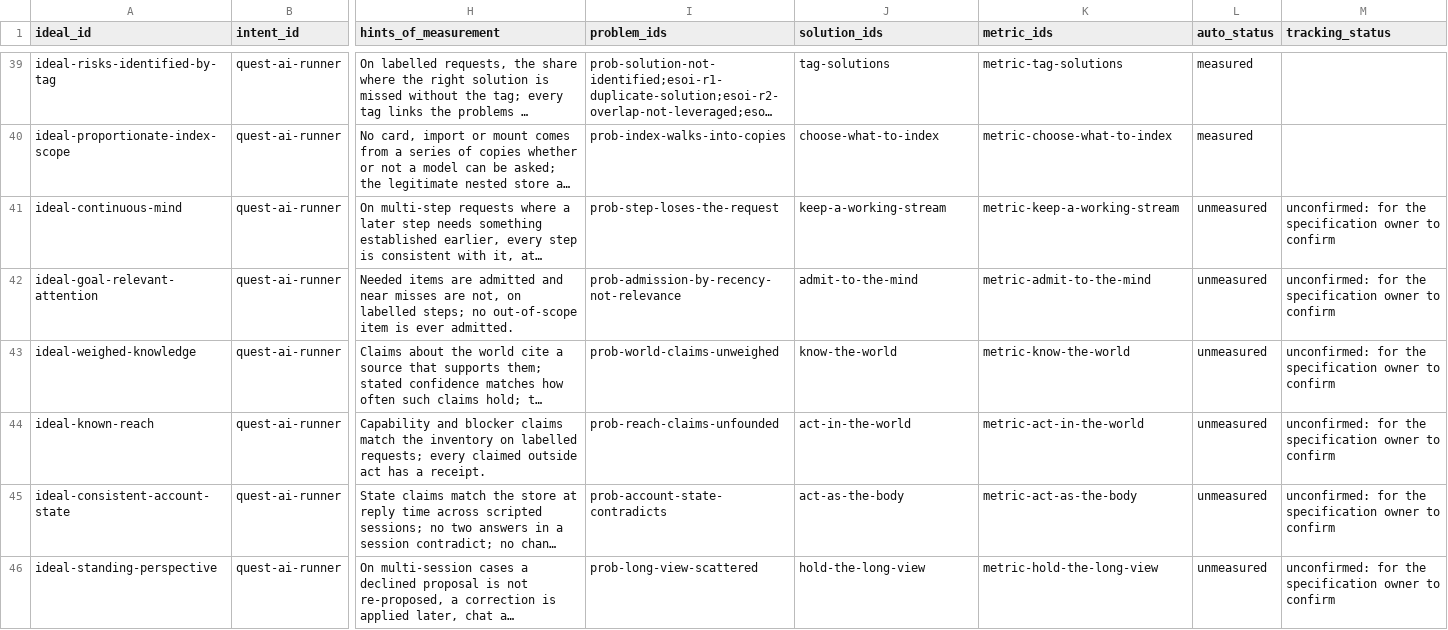
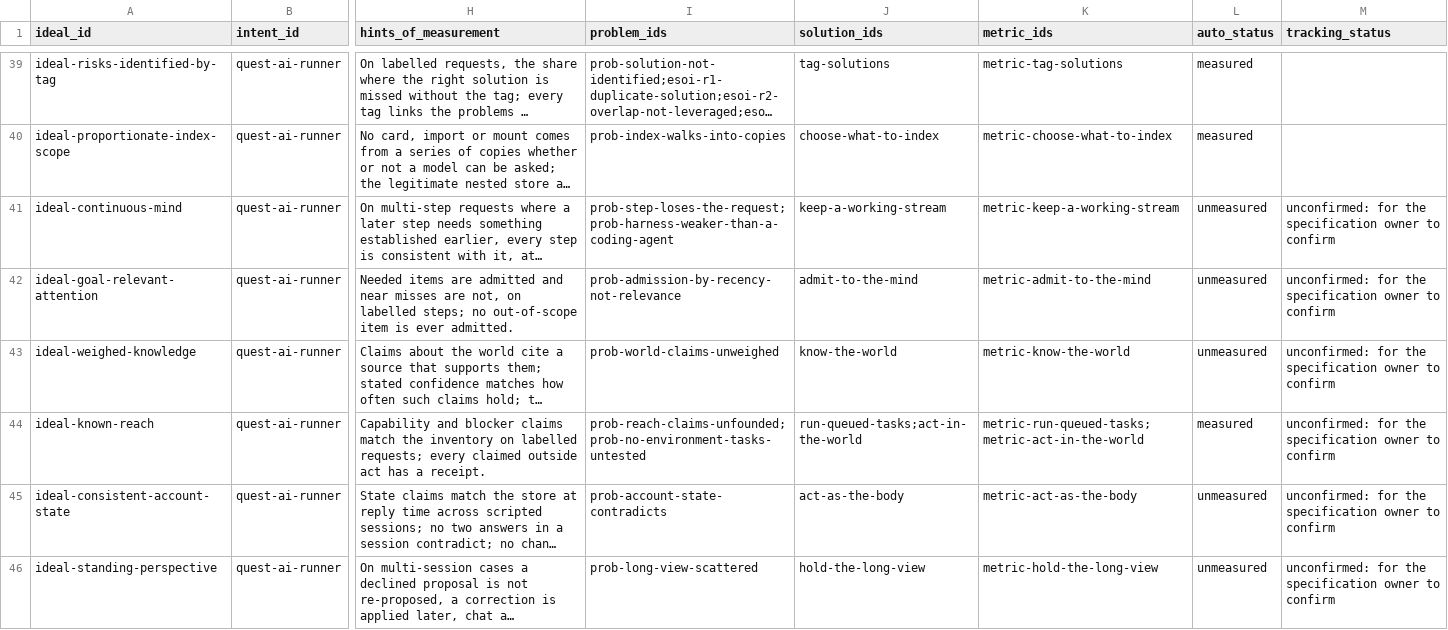
Before and after one commit to SpiritualData/quest-ai-runner, a CSV file: esoi/tracker/ideals.csv, drawn as a sheet; only a part is shown, gaps mark what is left out; long unchanged cells end in …; the diff covers the shown part only; the diff names each change by its address in the sheet, - before the commit and + after, or states it on an @@ line.

```diff
--- a/esoi/tracker/ideals.csv
+++ b/esoi/tracker/ideals.csv
-I41 (problem_ids): prob-step-loses-the-request
+I41 (problem_ids): prob-step-loses-the-request;prob-harness-weaker-than-a-coding-agent
-I44 (problem_ids): prob-reach-claims-unfounded
+I44 (problem_ids): prob-reach-claims-unfounded;prob-no-environment-tasks-untested
-J44 (solution_ids): act-in-the-world
+J44 (solution_ids): run-queued-tasks;act-in-the-world
-K44 (metric_ids): metric-act-in-the-world
+K44 (metric_ids): metric-run-queued-tasks;metric-act-in-the-world
-L44 (auto_status): unmeasured
+L44 (auto_status): measured
```
Also changed, not shown: 3 added rows and 4 edited cells elsewhere in this file, esoi/metrics.csv, esoi/solutions.csv, 8 other files.
